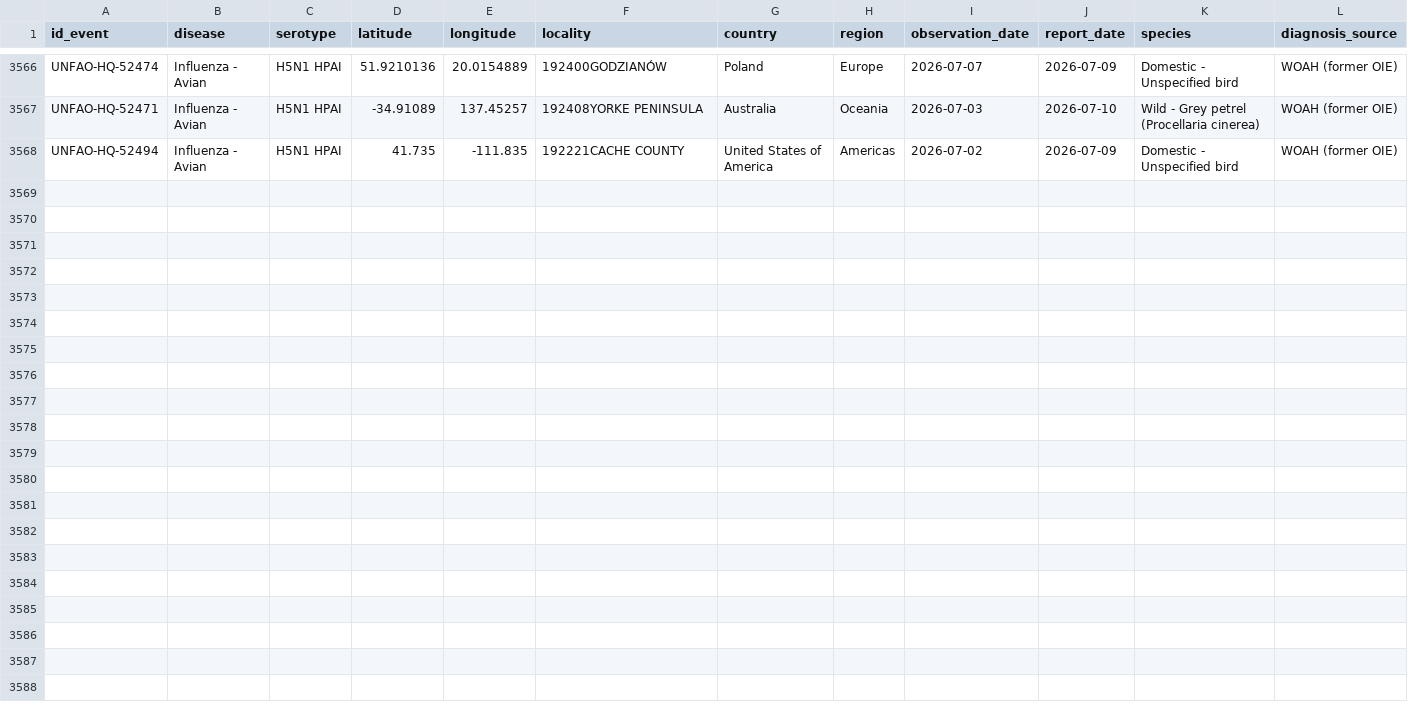
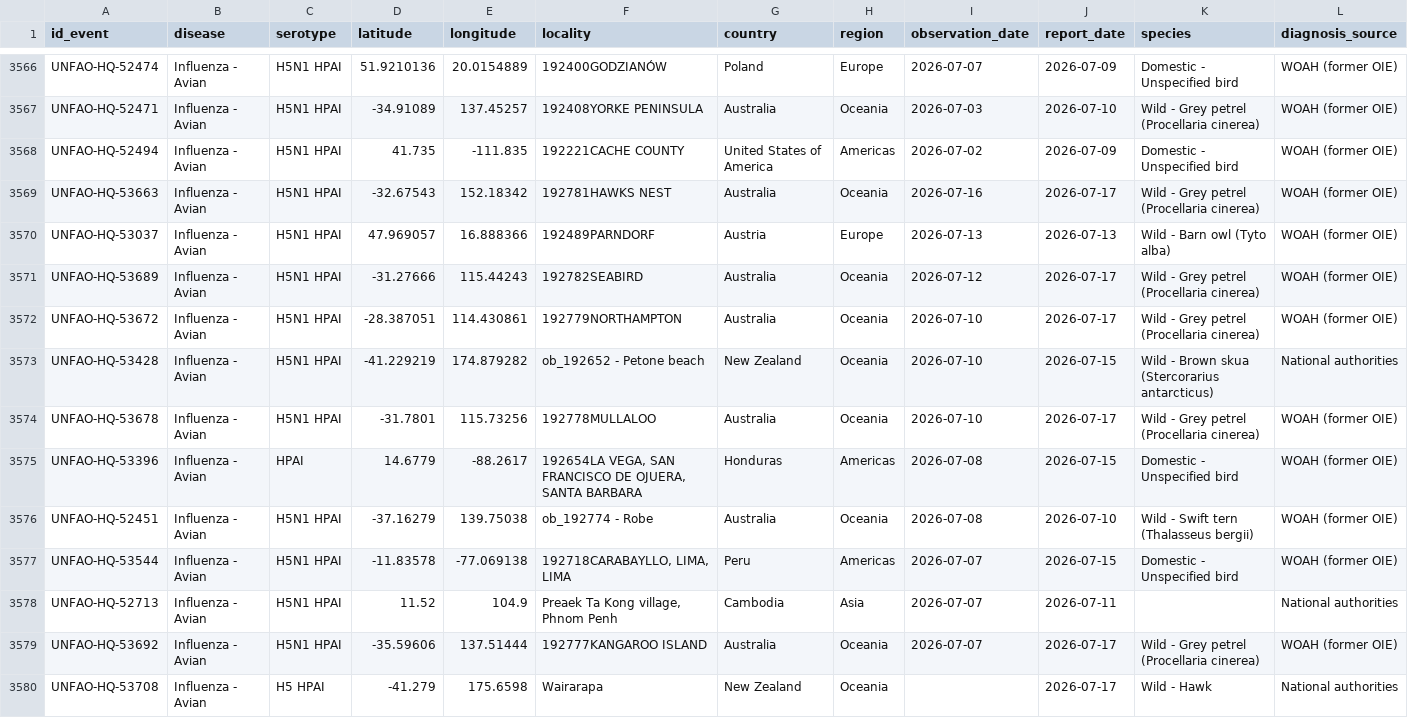
Before and after one commit to OneHealthPortal/OneHealthPortal.github.io, a CSV file: CSV/Avian_Influenza/empresi_1.csv, drawn as a sheet; only a part is shown, gaps mark what is left out; rows hold the shown columns only; the diff names each change by its address in the sheet, - before the commit and + after, or states it on an @@ line.

Commit message:
Last Updated: 19/07/2026

```diff
--- a/CSV/Avian_Influenza/empresi_1.csv
+++ b/CSV/Avian_Influenza/empresi_1.csv
+row 3569: UNFAO-HQ-53663 | Influenza - Avian | H5N1 HPAI | -32.67543 | 152.18342 | 192781HAWKS NEST | Australia | Oceania | 2026-07-16 | 2026-07-17 | Wild - Grey petrel (Procellaria cinerea) | WOAH (former OIE)
+row 3570: UNFAO-HQ-53037 | Influenza - Avian | H5N1 HPAI | 47.969057 | 16.888366 | 192489PARNDORF | Austria | Europe | 2026-07-13 | 2026-07-13 | Wild - Barn owl (Tyto alba) | WOAH (former OIE)
+row 3571: UNFAO-HQ-53689 | Influenza - Avian | H5N1 HPAI | -31.27666 | 115.44243 | 192782SEABIRD | Australia | Oceania | 2026-07-12 | 2026-07-17 | Wild - Grey petrel (Procellaria cinerea) | WOAH (former OIE)
+row 3572: UNFAO-HQ-53672 | Influenza - Avian | H5N1 HPAI | -28.387051 | 114.430861 | 192779NORTHAMPTON | Australia | Oceania | 2026-07-10 | 2026-07-17 | Wild - Grey petrel (Procellaria cinerea) | WOAH (former OIE)
+row 3573: UNFAO-HQ-53428 | Influenza - Avian | H5N1 HPAI | -41.229219 | 174.879282 | ob_192652 - Petone beach | New Zealand | Oceania | 2026-07-10 | 2026-07-15 | Wild - Brown skua (Stercorarius antarcticus) | National authorities
+row 3574: UNFAO-HQ-53678 | Influenza - Avian | H5N1 HPAI | -31.7801 | 115.73256 | 192778MULLALOO | Australia | Oceania | 2026-07-10 | 2026-07-17 | Wild - Grey petrel (Procellaria cinerea) | WOAH (former OIE)
+row 3575: UNFAO-HQ-53396 | Influenza - Avian | HPAI | 14.6779 | -88.2617 | 192654LA VEGA, SAN FRANCISCO DE OJUERA, SANTA BARBARA | Honduras | Americas | 2026-07-08 | 2026-07-15 | Domestic - Unspecified bird | WOAH (former OIE)
+row 3576: UNFAO-HQ-52451 | Influenza - Avian | H5N1 HPAI | -37.16279 | 139.75038 | ob_192774 - Robe | Australia | Oceania | 2026-07-08 | 2026-07-10 | Wild - Swift tern (Thalasseus bergii) | WOAH (former OIE)
+row 3577: UNFAO-HQ-53544 | Influenza - Avian | H5N1 HPAI | -11.83578 | -77.069138 | 192718CARABAYLLO, LIMA, LIMA | Peru | Americas | 2026-07-07 | 2026-07-15 | Domestic - Unspecified bird | WOAH (former OIE)
+row 3578: UNFAO-HQ-52713 | Influenza - Avian | H5N1 HPAI | 11.52 | 104.9 | Preaek Ta Kong village, Phnom Penh | Cambodia | Asia | 2026-07-07 | 2026-07-11 |  | National authorities
+row 3579: UNFAO-HQ-53692 | Influenza - Avian | H5N1 HPAI | -35.59606 | 137.51444 | 192777KANGAROO ISLAND | Australia | Oceania | 2026-07-07 | 2026-07-17 | Wild - Grey petrel (Procellaria cinerea) | WOAH (former OIE)
+row 3580: UNFAO-HQ-53708 | Influenza - Avian | H5 HPAI | -41.279 | 175.6598 | Wairarapa | New Zealand | Oceania |  | 2026-07-17 | Wild - Hawk | National authorities
```
